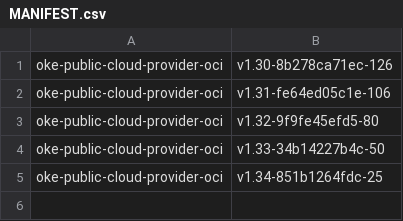
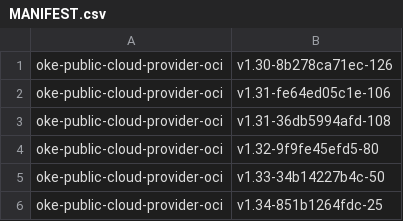
Before and after one commit to AkarshES/oci-cloud-controller-manager, a CSV file: MANIFEST.csv, drawn as a sheet.

```diff
--- a/MANIFEST.csv
+++ b/MANIFEST.csv
@@ -2,2 +2,3 @@ oke-public-cloud-provider-oci                     , v1.30-8b278ca71ec-126
 oke-public-cloud-provider-oci                     , v1.31-fe64ed05c1e-106
+oke-public-cloud-provider-oci                     , v1.31-36db5994afd-108
 oke-public-cloud-provider-oci                     , v1.32-9f9fe45efd5-80
```
Also changed, not shown: 3 other files.
